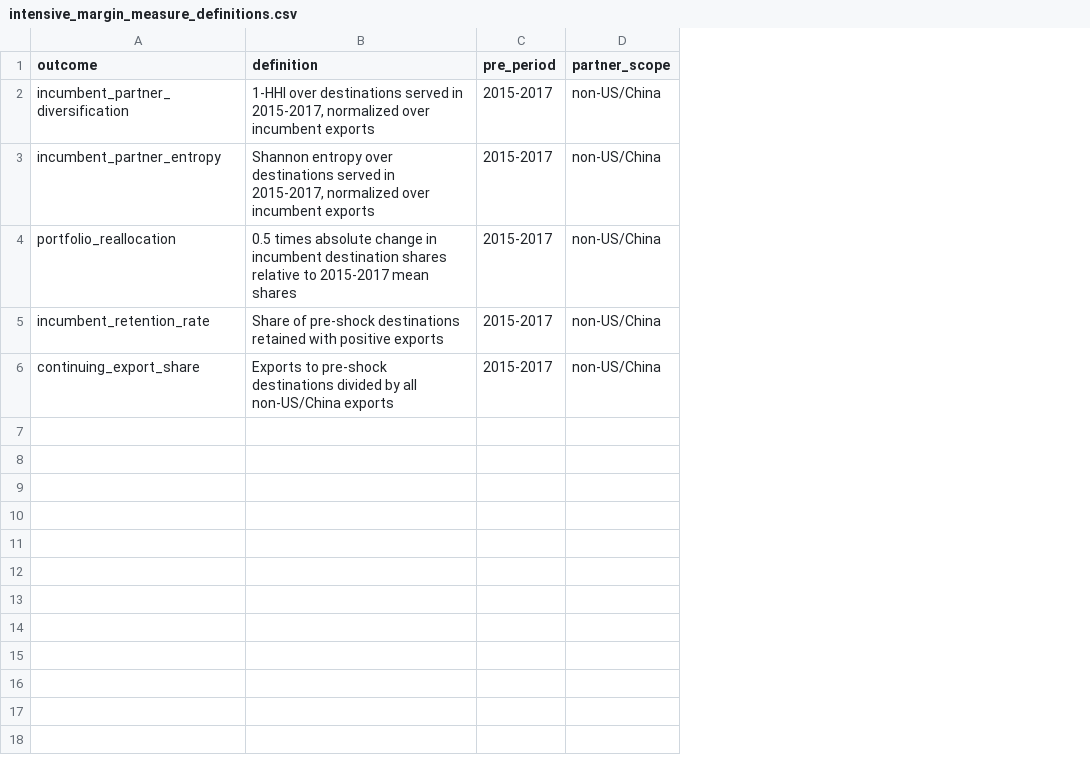
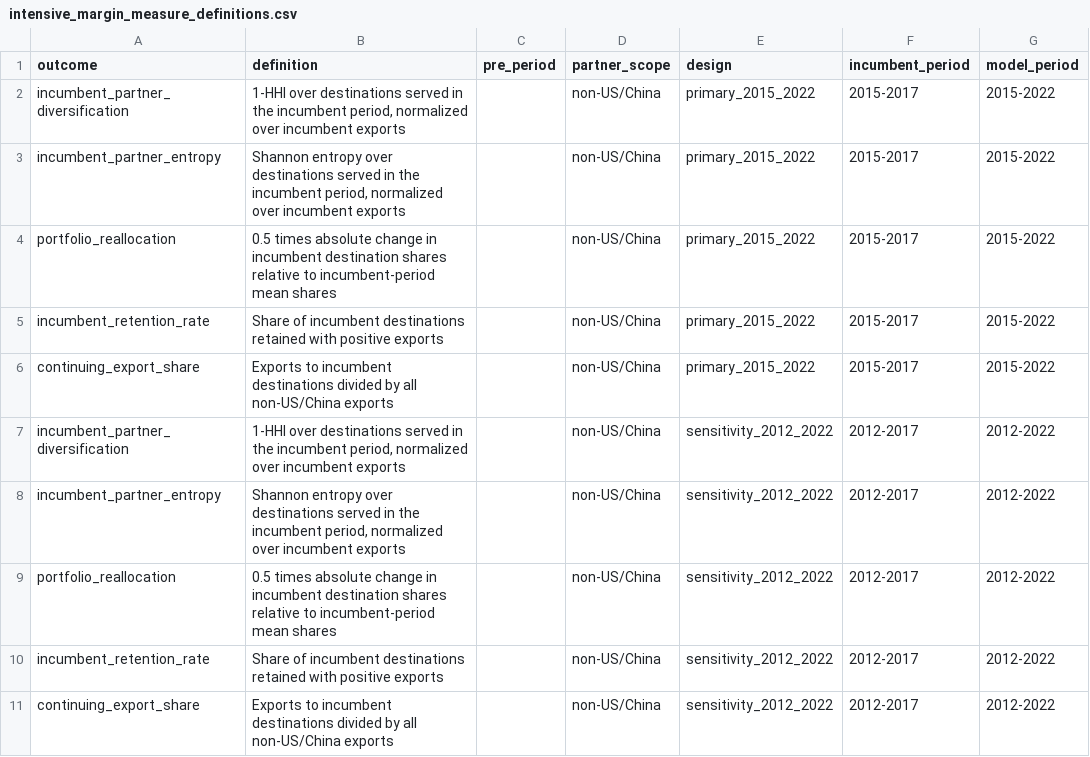
Before and after one commit to taisai-khaki/geo-SCM, a CSV file: reports/market_connectivity_completion/intensive_margin_measure_definitions.csv, drawn as a sheet; the diff names each change by its address in the sheet, - before the commit and + after, or states it on an @@ line.

```diff
--- a/reports/market_connectivity_completion/intensive_margin_measure_definitions.csv
+++ b/reports/market_connectivity_completion/intensive_margin_measure_definitions.csv
+column E (design), rows 2-6: all primary_2015_2022
+column F (incumbent_period), rows 2-6: all 2015-2017
+column G (model_period), rows 2-6: all 2015-2022
-B2 (definition): …served in 2015-2017, normalized over…
+B2 (definition): …served in the incumbent period, normalized over…
-C2:C6 (pre_period): 2015-2017
+C2:C6 (pre_period): (empty)
-B3 (definition): …served in 2015-2017, normalized over…
+B3 (definition): …served in the incumbent period, normalized over…
-B4 (definition): …relative to 2015-2017 mean shares
+B4 (definition): …relative to incumbent-period mean shares
-B5 (definition): Share of pre-shock destinations retained…
+B5 (definition): Share of incumbent destinations retained…
-B6 (definition): Exports to pre-shock destinations divided…
+B6 (definition): Exports to incumbent destinations divided…
+row 7: incumbent_partner_diversification | 1-HHI over destinations served in the incumbent period, normalized over incumbent exports |  | non-US/China | sensitivity_2012_2022 | 2012-2017 | 2012-2022
+row 8: incumbent_partner_entropy | Shannon entropy over destinations served in the incumbent period, normalized over incumbent exports |  | non-US/China | sensitivity_2012_2022 | 2012-2017 | 2012-2022
+row 9: portfolio_reallocation | 0.5 times absolute change in incumbent destination shares relative to incumbent-period mean shares |  | non-US/China | sensitivity_2012_2022 | 2012-2017 | 2012-2022
+row 10: incumbent_retention_rate | Share of incumbent destinations retained with positive exports |  | non-US/China | sensitivity_2012_2022 | 2012-2017 | 2012-2022
+row 11: continuing_export_share | Exports to incumbent destinations divided by all non-US/China exports |  | non-US/China | sensitivity_2012_2022 | 2012-2017 | 2012-2022
```
Also changed, not shown: reports/market_connectivity_completion/mandatory_computations_reproducibility.csv, reports/market_connectivity_completion/market_connectivity_channel_constructs.csv, 21 other files.
